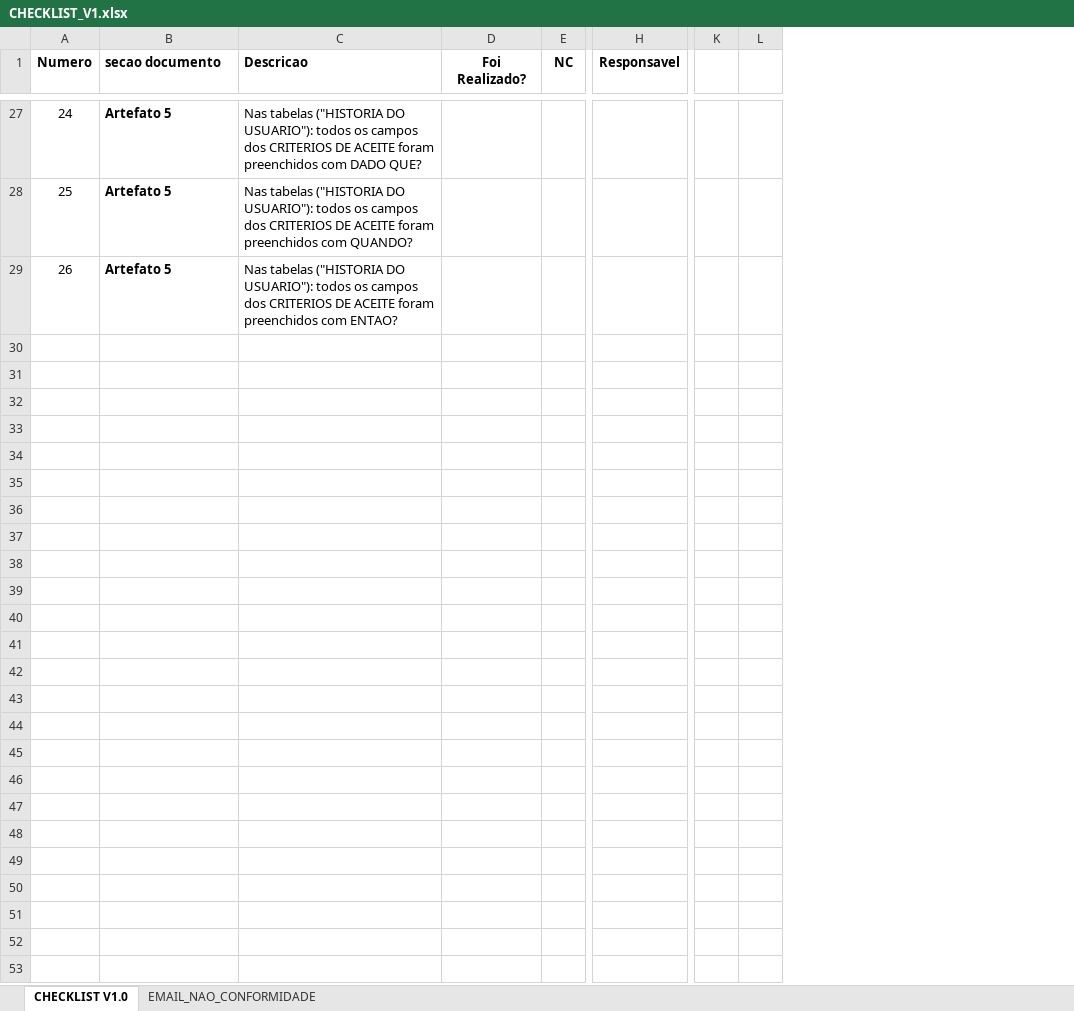
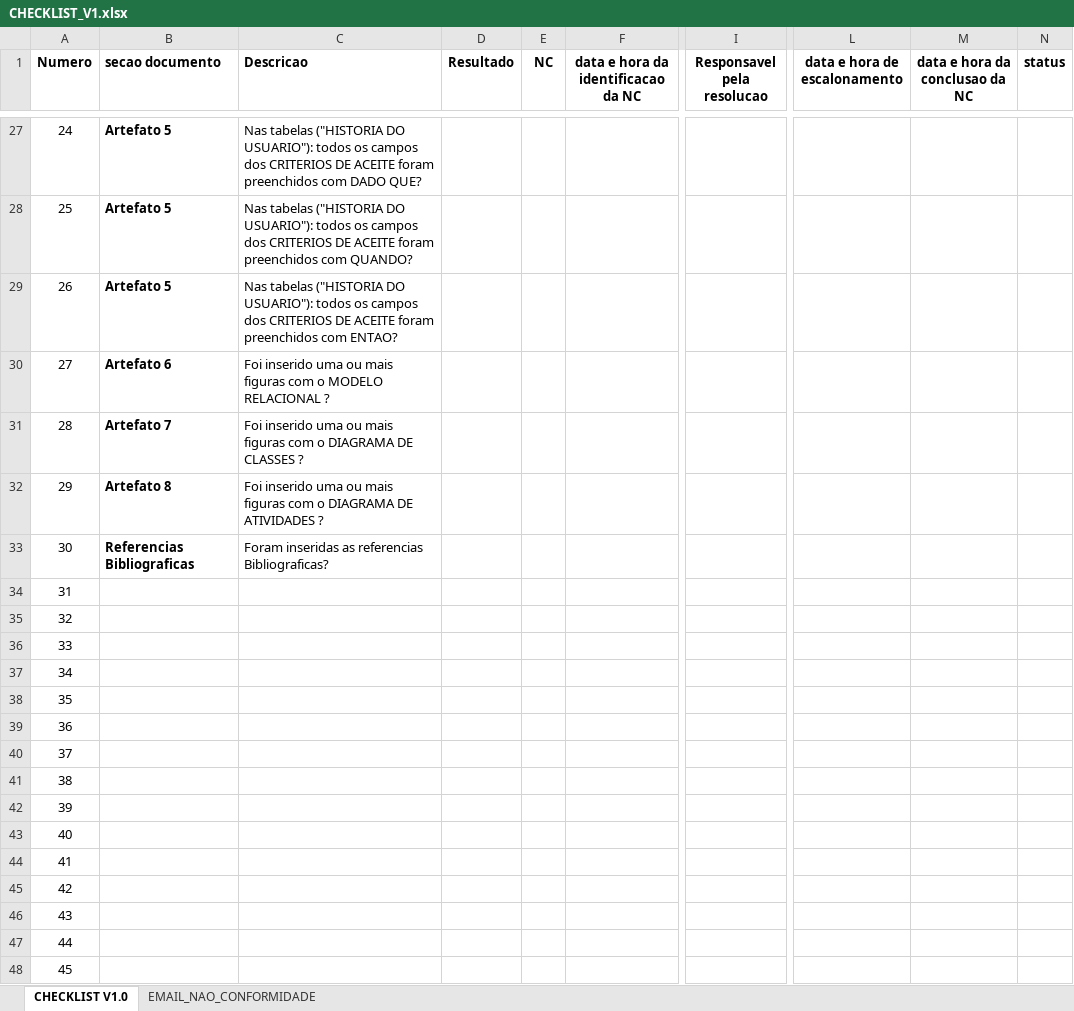
Before and after one commit to dodatheboy/Auditoria---Qualidade-de-Software, an Excel workbook: Documentos/CHECKLIST/CHECKLIST_V1.xlsx, sheet CHECKLIST V1.0, drawn as a sheet; only a part is shown, gaps mark what is left out; values as stored, in another font and other column widths than the file's, no borders; conditional formats not drawn; removed rows and columns are numbered as before the commit, all else as after; rows hold the shown columns only; the diff covers the shown part only; the diff names each change by its address in the sheet, - before the commit and + after, or states it on an @@ line.

Commit message:
Add files via upload
adicionando todas as versoes do checklist que foram salvas

```diff
--- a/Documentos/CHECKLIST/CHECKLIST_V1.xlsx (sheet CHECKLIST V1.0)
+++ b/Documentos/CHECKLIST/CHECKLIST_V1.xlsx (sheet CHECKLIST V1.0)
-column D (Foi Realizado?), empty
+column D (Resultado), empty
+column F, row 1: data e hora da identificacao da NC
-column H (Responsavel), empty
+column I (Responsavel pela resolucao), empty
-column K, empty
-column L, empty
+column L (data e hora de escalonamento), empty
+column M (data e hora da conclusao da NC), empty
+column N (status), empty
@@ row 30 unhidden: 27 | Artefato 6 | Foi inserido uma ou mais figuras com o MODELO RELACIONAL ? @@
@@ row 31 unhidden: 28 | Artefato 7 | Foi inserido uma ou mais figuras com o DIAGRAMA DE CLASSES ? @@
@@ row 32 unhidden: 29 | Artefato 8 | Foi inserido uma ou mais figuras com o DIAGRAMA DE ATIVIDADES ? @@
@@ row 33 unhidden: 30 | Referencias Bibliograficas | Foram inseridas as referencias Bibliograficas? @@
@@ row 34 unhidden: 31 @@
@@ row 35 unhidden: 32 @@
@@ row 36 unhidden: 33 @@
@@ row 37 unhidden: 34 @@
@@ row 38 unhidden: 35 @@
@@ row 39 unhidden: 36 @@
@@ row 40 unhidden: 37 @@
@@ row 41 unhidden: 38 @@
@@ row 42 unhidden: 39 @@
@@ row 43 unhidden: 40 @@
@@ row 44 unhidden: 41 @@
@@ row 45 unhidden: 42 @@
@@ row 46 unhidden: 43 @@
@@ row 47 unhidden: 44 @@
@@ row 48 unhidden: 45 @@
```
Also changed, not shown: 60 hidden or unhidden rows elsewhere in this sheet, hidden cells, 5 other files.
